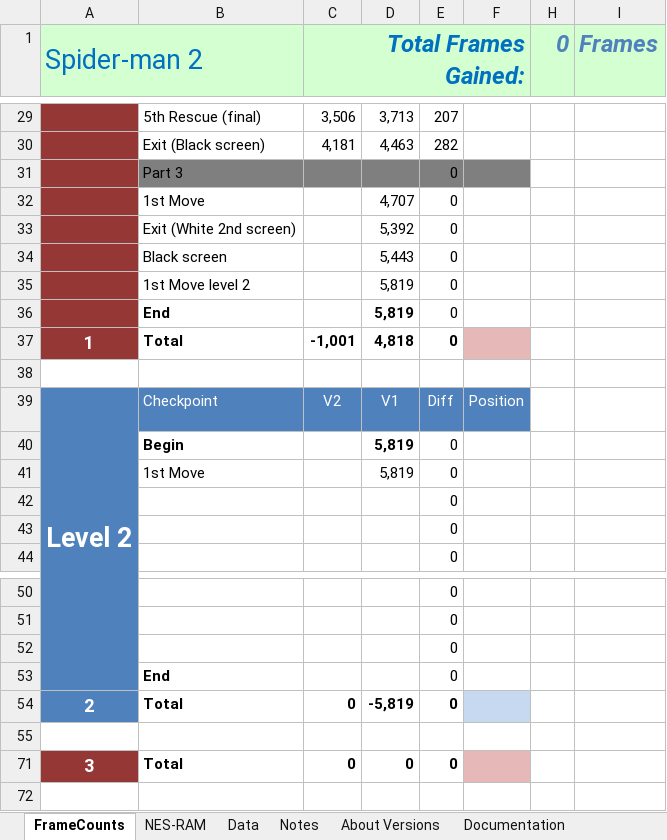
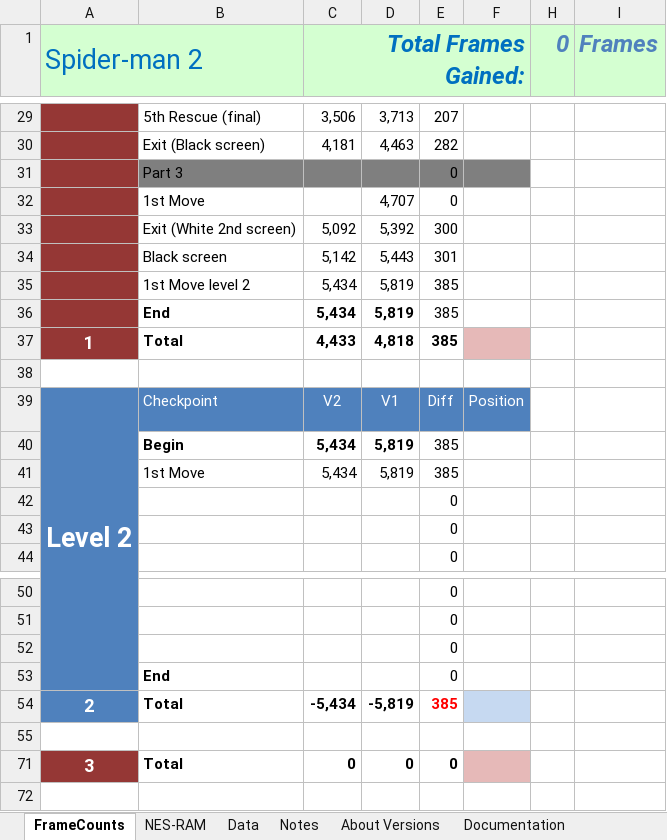
Before and after one commit to MathewWi/adelikat-tas, an Excel workbook: Spiderman2/Spider2.xlsx, sheet FrameCounts, drawn as a sheet; only a part is shown, gaps mark what is left out; values as stored, in another font and other column widths than the file's, no borders; the diff names each change by its address in the sheet, - before the commit and + after, or states it on an @@ line.

Commit message:
Spiderman2 - Next 2 convicts killed and up to the one after that.  However, I hope we can find a faster way up the wall there.  Also removed the compare .dsm since we are past my original wip now.

```diff
--- a/Spiderman2/Spider2.xlsx (sheet FrameCounts)
+++ b/Spiderman2/Spider2.xlsx (sheet FrameCounts)
-C33 (Total Frames Gained:): (empty)
+C33 (Total Frames Gained:): 5,092
-E33: 0
+E33: 300
-C34 (Total Frames Gained:): (empty)
+C34 (Total Frames Gained:): 5,142
-E34: 0
+E34: 301
-C35:C36 (Total Frames Gained:): (empty)
+C35:C36 (Total Frames Gained:): 5,434
-E35:E37: 0
+E35:E37: 385
-C37 (Total Frames Gained:): -1,001
+C37 (Total Frames Gained:): 4,433
-C40:C41 (Total Frames Gained:): (empty)
+C40:C41 (Total Frames Gained:): 5,434
-E40:E41: 0
+E40:E41: 385
-C54 (Total Frames Gained:): 0
+C54 (Total Frames Gained:): -5,434
-E54: 0
+E54: 385
-E54 text colour: black
+E54 text colour: #FF0000
```
Also changed, not shown: hidden cells, 2 other files.
